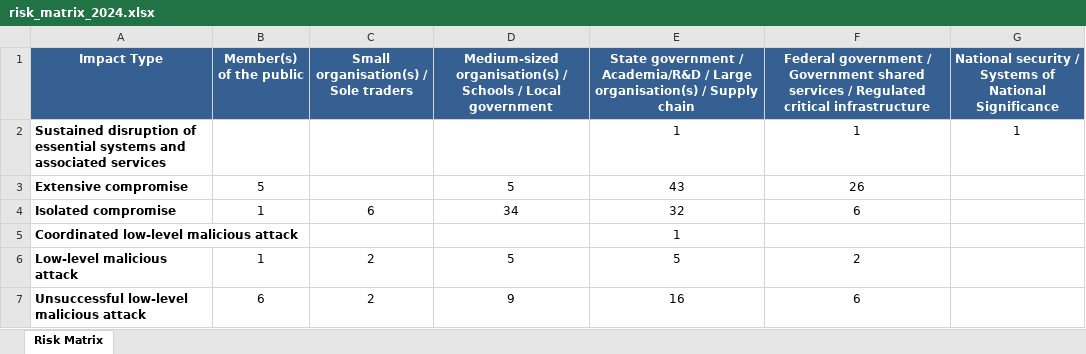
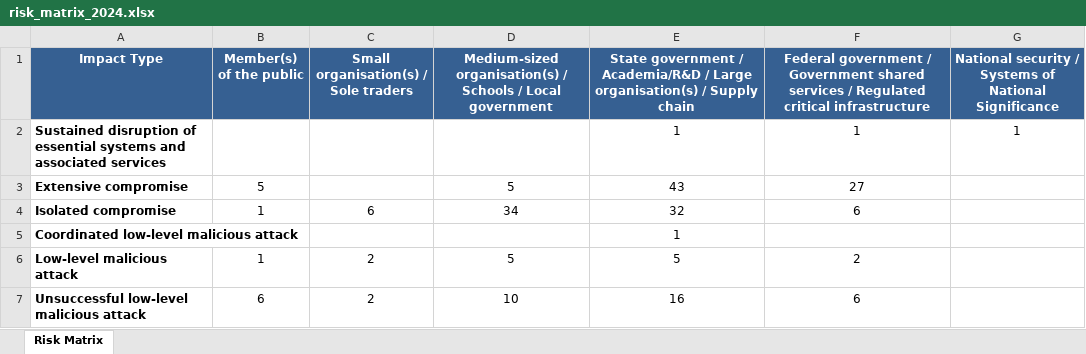
Before and after one commit to colinpriest/australian-cyber-events-scraper, an Excel workbook: risk_matrix/risk_matrix_2024.xlsx, sheet Risk Matrix, drawn as a sheet; values as stored, in another font and other column widths than the file's, no borders; the diff names each change by its address in the sheet, - before the commit and + after, or states it on an @@ line.

```diff
--- a/risk_matrix/risk_matrix_2024.xlsx (sheet Risk Matrix)
+++ b/risk_matrix/risk_matrix_2024.xlsx (sheet Risk Matrix)
-F3: 26
+F3: 27
-D7: 9
+D7: 10
```
Also changed, not shown: risk_matrix/risk_matrix_2025.xlsx, 6 other files.
